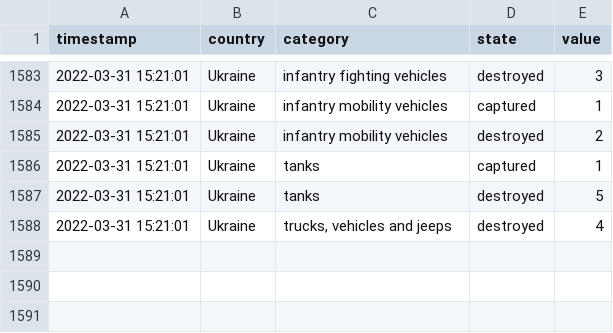
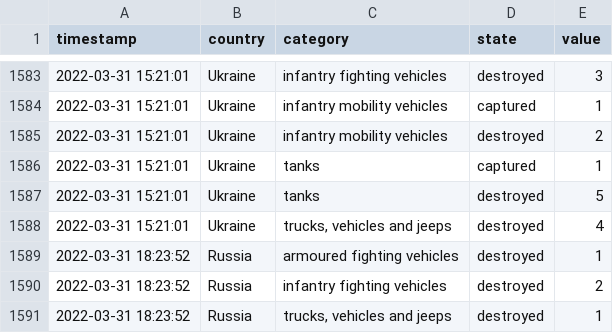
Before and after one commit to mauforonda/ukraine, a CSV file: log.csv, drawn as a sheet; only a part is shown, gaps mark what is left out.

```diff
--- a/log.csv
+++ b/log.csv
@@ -1588 +1588,4 @@ timestamp,country,category,state,value
 2022-03-31 15:21:01,Ukraine,"trucks, vehicles and jeeps",destroyed,4
+2022-03-31 18:23:52,Russia,armoured fighting vehicles,destroyed,1
+2022-03-31 18:23:52,Russia,infantry fighting vehicles,destroyed,2
+2022-03-31 18:23:52,Russia,"trucks, vehicles and jeeps",destroyed,1
```
Also changed, not shown: reports.csv, summary.csv.
